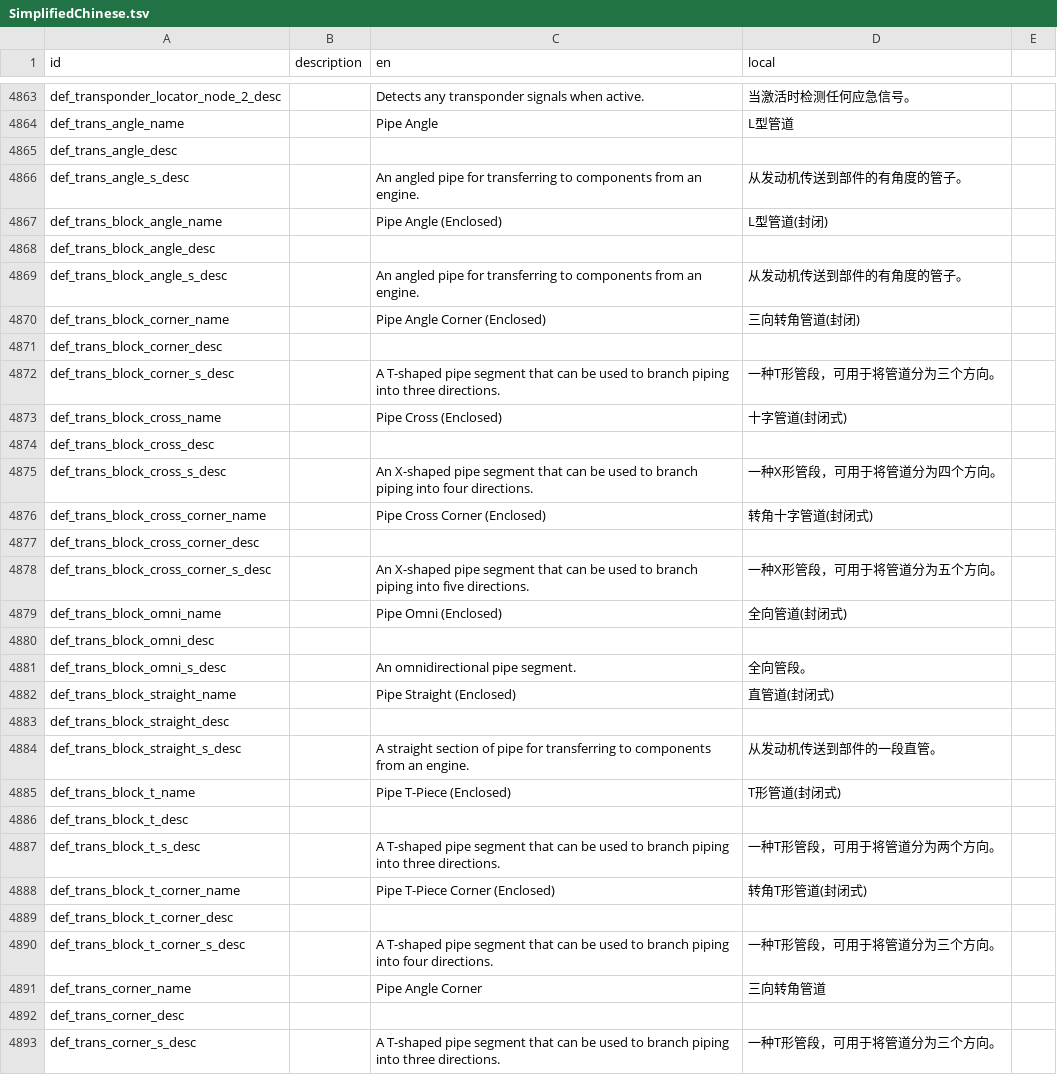
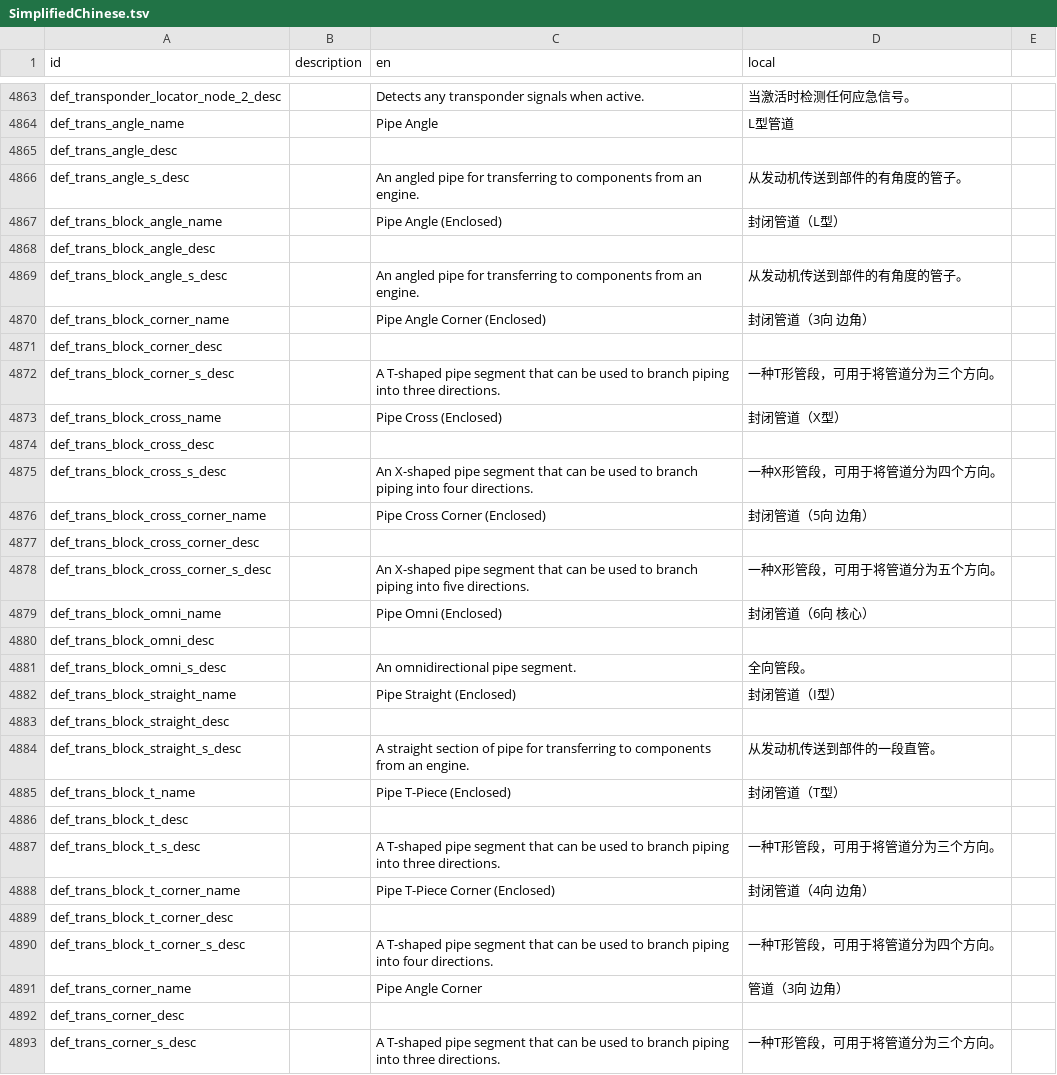
Before and after one commit to BKN46/stormworks-translate-chn, a TSV file: SimplifiedChinese.tsv, drawn as a sheet; only a part is shown, gaps mark what is left out; the diff covers the shown part only.

```diff
--- a/SimplifiedChinese.tsv
+++ b/SimplifiedChinese.tsv
@@ -4866,27 +4866,27 @@ def_trans_angle_desc
 def_trans_angle_s_desc		An angled pipe for transferring to components from an engine.	从发动机传送到部件的有角度的管子。
-def_trans_block_angle_name		Pipe Angle (Enclosed)	L型管道(封闭)
+def_trans_block_angle_name		Pipe Angle (Enclosed)	封闭管道（L型）
 def_trans_block_angle_desc			
 def_trans_block_angle_s_desc		An angled pipe for transferring to components from an engine.	从发动机传送到部件的有角度的管子。
-def_trans_block_corner_name		Pipe Angle Corner (Enclosed)	三向转角管道(封闭)
+def_trans_block_corner_name		Pipe Angle Corner (Enclosed)	封闭管道（3向 边角）
 def_trans_block_corner_desc			
 def_trans_block_corner_s_desc		A T-shaped pipe segment that can be used to branch piping into three directions.	一种T形管段，可用于将管道分为三个方向。
-def_trans_block_cross_name		Pipe Cross (Enclosed)	十字管道(封闭式)
+def_trans_block_cross_name		Pipe Cross (Enclosed)	封闭管道（X型）
 def_trans_block_cross_desc			
 def_trans_block_cross_s_desc		An X-shaped pipe segment that can be used to branch piping into four directions.	一种X形管段，可用于将管道分为四个方向。
-def_trans_block_cross_corner_name		Pipe Cross Corner (Enclosed)	转角十字管道(封闭式)
+def_trans_block_cross_corner_name		Pipe Cross Corner (Enclosed)	封闭管道（5向 边角）
 def_trans_block_cross_corner_desc			
 def_trans_block_cross_corner_s_desc		An X-shaped pipe segment that can be used to branch piping into five directions.	一种X形管段，可用于将管道分为五个方向。
-def_trans_block_omni_name		Pipe Omni (Enclosed)	全向管道(封闭式)
+def_trans_block_omni_name		Pipe Omni (Enclosed)	封闭管道（6向 核心）
 def_trans_block_omni_desc			
 def_trans_block_omni_s_desc		An omnidirectional pipe segment.	全向管段。
-def_trans_block_straight_name		Pipe Straight (Enclosed)	直管道(封闭式)
+def_trans_block_straight_name		Pipe Straight (Enclosed)	封闭管道（I型）
 def_trans_block_straight_desc			
 def_trans_block_straight_s_desc		A straight section of pipe for transferring to components from an engine.	从发动机传送到部件的一段直管。
-def_trans_block_t_name		Pipe T-Piece (Enclosed)	T形管道(封闭式)
+def_trans_block_t_name		Pipe T-Piece (Enclosed)	封闭管道（T型）
 def_trans_block_t_desc			
-def_trans_block_t_s_desc		A T-shaped pipe segment that can be used to branch piping into three directions.	一种T形管段，可用于将管道分为两个方向。
-def_trans_block_t_corner_name		Pipe T-Piece Corner (Enclosed)	转角T形管道(封闭式)
+def_trans_block_t_s_desc		A T-shaped pipe segment that can be used to branch piping into three directions.	一种T形管段，可用于将管道分为三个方向。
+def_trans_block_t_corner_name		Pipe T-Piece Corner (Enclosed)	封闭管道（4向 边角）
 def_trans_block_t_corner_desc			
-def_trans_block_t_corner_s_desc		A T-shaped pipe segment that can be used to branch piping into four directions.	一种T形管段，可用于将管道分为三个方向。
-def_trans_corner_name		Pipe Angle Corner	三向转角管道
+def_trans_block_t_corner_s_desc		A T-shaped pipe segment that can be used to branch piping into four directions.	一种T形管段，可用于将管道分为四个方向。
+def_trans_corner_name		Pipe Angle Corner	管道（3向 边角）
 def_trans_corner_desc			
```
Also changed, not shown: 43 edited cells elsewhere in this file.
